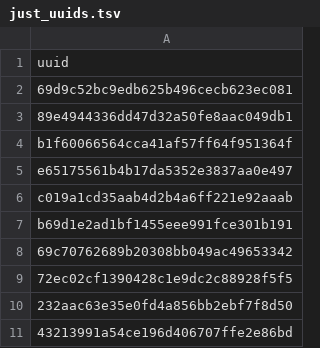
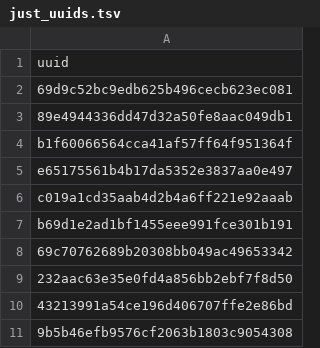
Before and after one commit to hubmapconsortium/soft-assay-rules, a TSV file: src/soft_assay_rules/test_examples/just_uuids.tsv, drawn as a sheet.

Commit message:
Add a test example

```diff
--- a/src/soft_assay_rules/test_examples/just_uuids.tsv
+++ b/src/soft_assay_rules/test_examples/just_uuids.tsv
@@ -8,4 +8,4 @@ b69d1e2ad1bf1455eee991fce301b191
 69c70762689b20308bb049ac49653342
-72ec02cf1390428c1e9dc2c88928f5f5
 232aac63e35e0fd4a856bb2ebf7f8d50
 43213991a54ce196d406707ffe2e86bd
+9b5b46efb9576cf2063b1803c9054308
```
Also changed, not shown: 1 other file.
